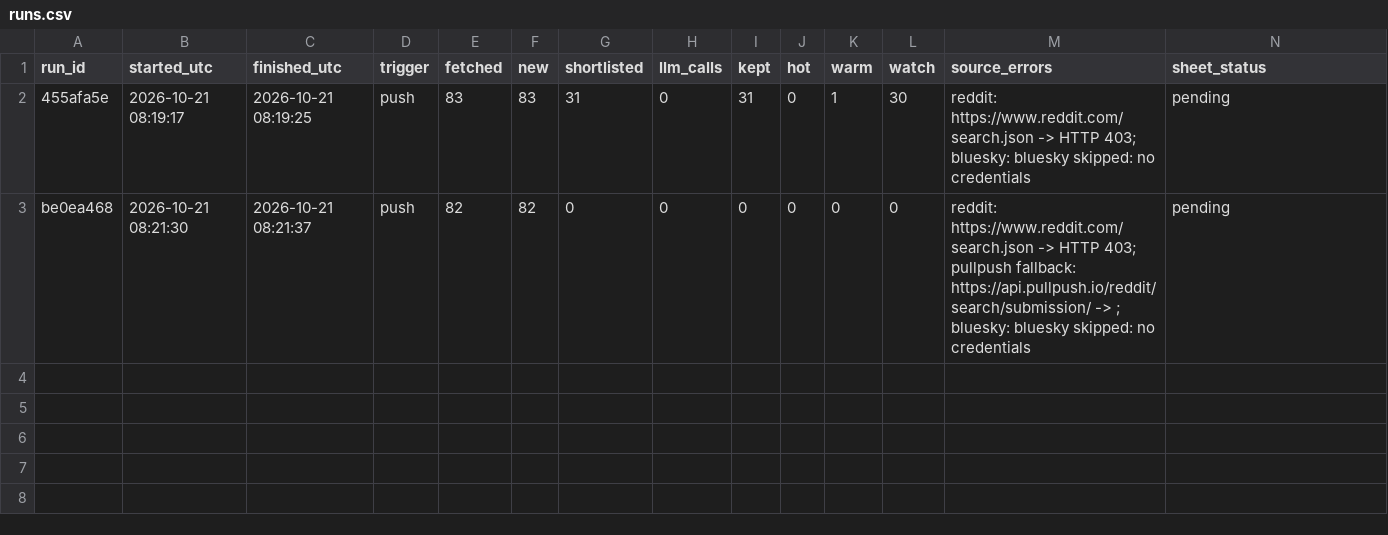
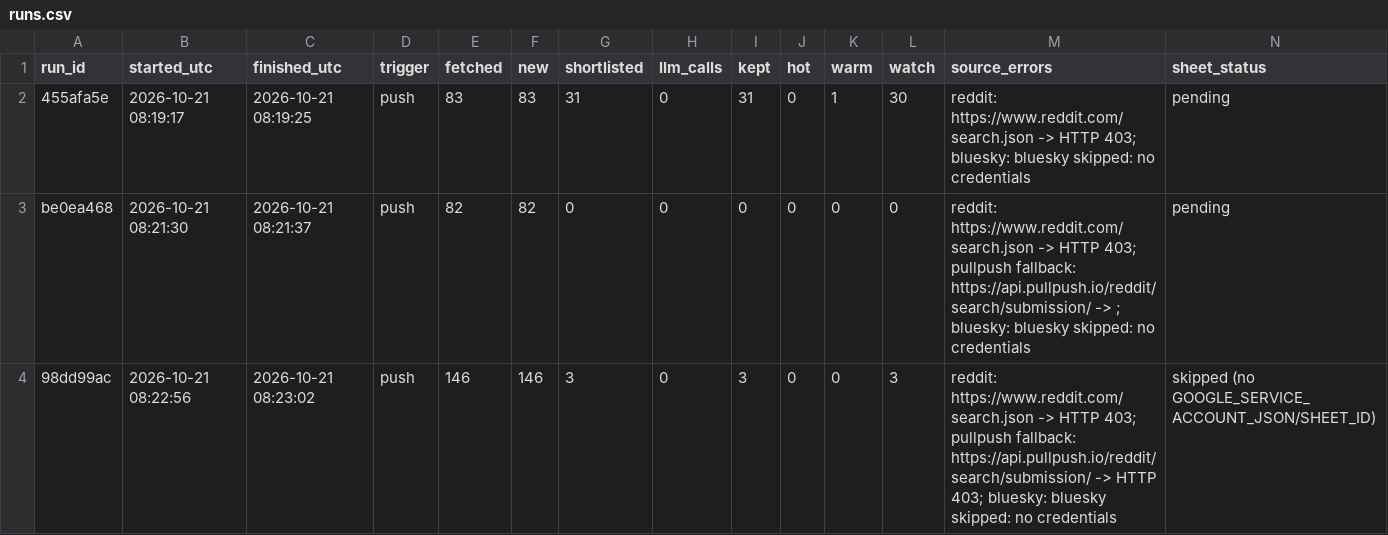
Before and after one commit to dannygrowthmarketing/ticmint-internet-listener, a CSV file: data/runs.csv, drawn as a sheet; the diff names each change by its address in the sheet, - before the commit and + after, or states it on an @@ line.

```diff
--- a/data/runs.csv
+++ b/data/runs.csv
+row 4: 98dd99ac | 2026-10-21 08:22:56 | 2026-10-21 08:23:02 | push | 146 | 146 | 3 | 0 | 3 | 0 | 0 | 3 | reddit: https://www.reddit.com/search.json -> HTTP 403; pullpush fallback: https://api.pullpush.io/reddit/search/submission/ -> HTTP 403; bluesky: bluesky skipped: no credentials | skipped (no GOOGLE_SERVICE_ACCOUNT_JSON/SHEET_ID)
```
Also changed, not shown: 2 other files.
